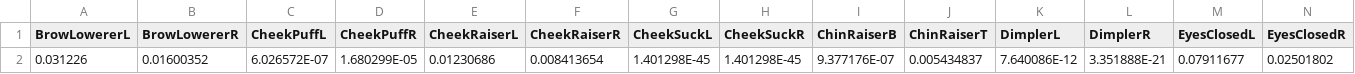
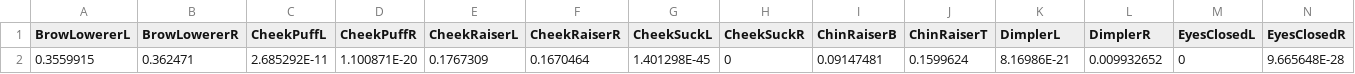
Before and after one commit to hcbryant9/EmotionAnalysis, a CSV file: Facial Recognition Model/unity-communication/single_emotion.csv, drawn as a sheet; only a part is shown; removed rows and columns are numbered as before the commit, all else as after; rows hold the shown columns only; the diff names each change by its address in the sheet, - before the commit and + after, or states it on an @@ line.

```diff
--- a/Facial Recognition Model/unity-communication/single_emotion.csv
+++ b/Facial Recognition Model/unity-communication/single_emotion.csv
-row 2: 0.031226 | 0.01600352 | 6.026572E-07 | 1.680299E-05 | 0.01230686 | 0.008413654 | 1.401298E-45 | 1.401298E-45 | 9.377176E-07 | 0.005434837 | 7.640086E-12 | 3.351888E-21 | 0.07911677 | 0.02501802
+row 2: 0.3559915 | 0.362471 | 2.685292E-11 | 1.100871E-20 | 0.1767309 | 0.1670464 | 1.401298E-45 | 0 | 0.09147481 | 0.1599624 | 8.16986E-21 | 0.009932652 | 0 | 9.665648E-28
```
Also changed, not shown: 4 other files.
